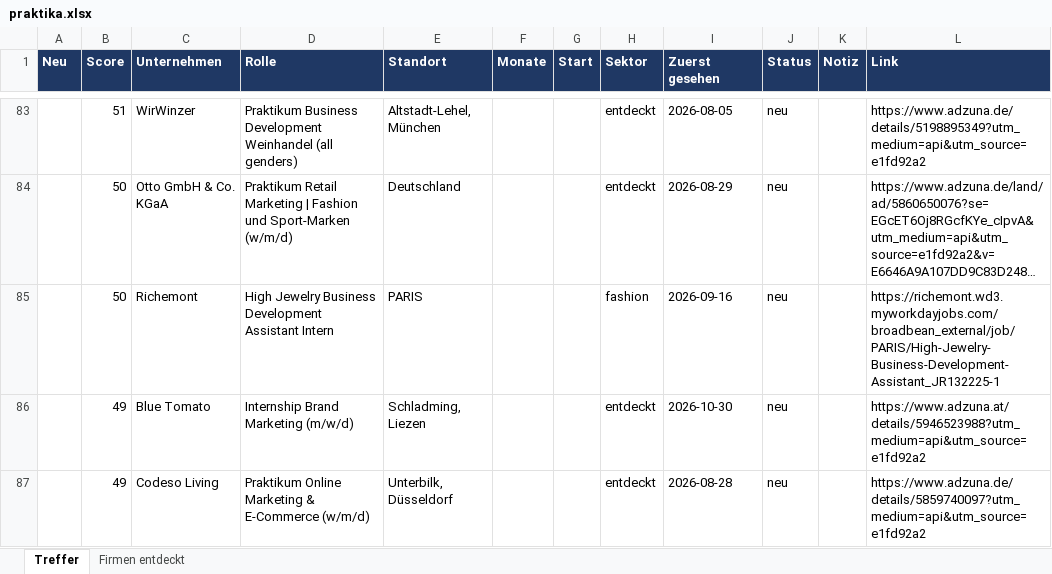
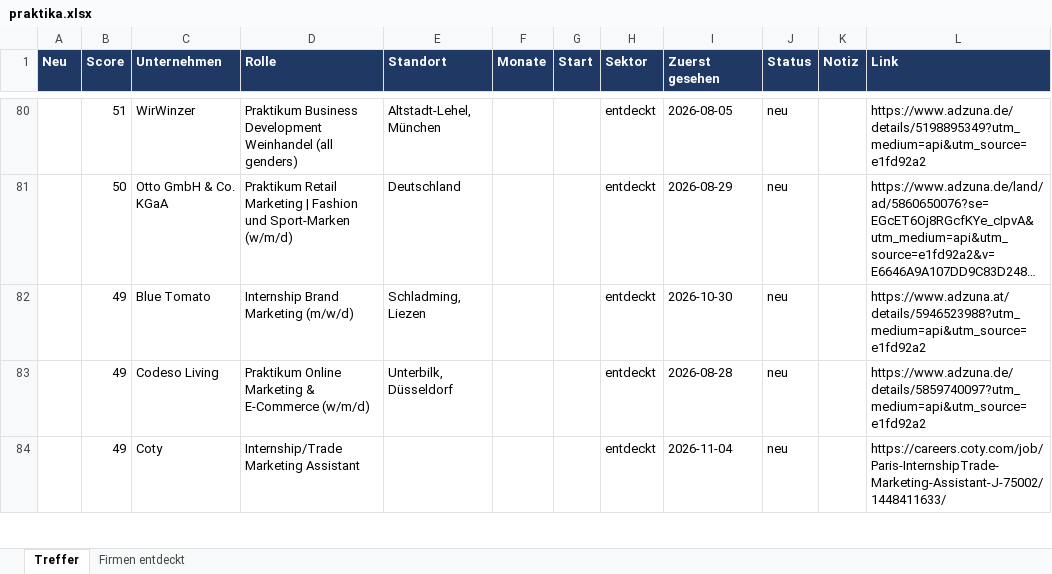
Before and after one commit to MathisKrug/Praktikum-Suchagent, an Excel workbook: docs/praktika.xlsx, sheet Treffer, drawn as a sheet; only a part is shown, gaps mark what is left out; the shorter side is filled out with more unchanged rows; long unchanged cells end in …; values as stored, in another font and other column widths than the file's, no borders; removed rows and columns are numbered as before the commit, all else as after; the diff covers the shown part only; the diff names each change by its address in the sheet, - before the commit and + after, or states it on an @@ line.

```diff
--- a/docs/praktika.xlsx (sheet Treffer)
+++ b/docs/praktika.xlsx (sheet Treffer)
-row 85:  | 50 | Richemont | High Jewelry Business Development Assistant Intern | PARIS |  |  | fashion | 2026-09-16 | neu |  | https://richemont.wd3.myworkdayjobs.com/broadbean_external/job/PARIS/High-Jewelry-Business-Development-Assistant_JR132225-1
```
Also changed, not shown: 3 added rows and 8 removed rows elsewhere in this sheet, sheet Firmen entdeckt, 2 other files.
